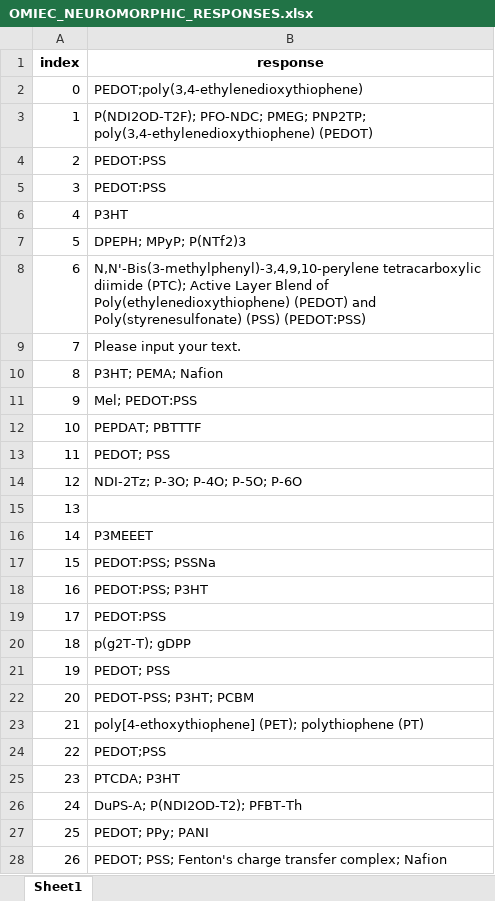
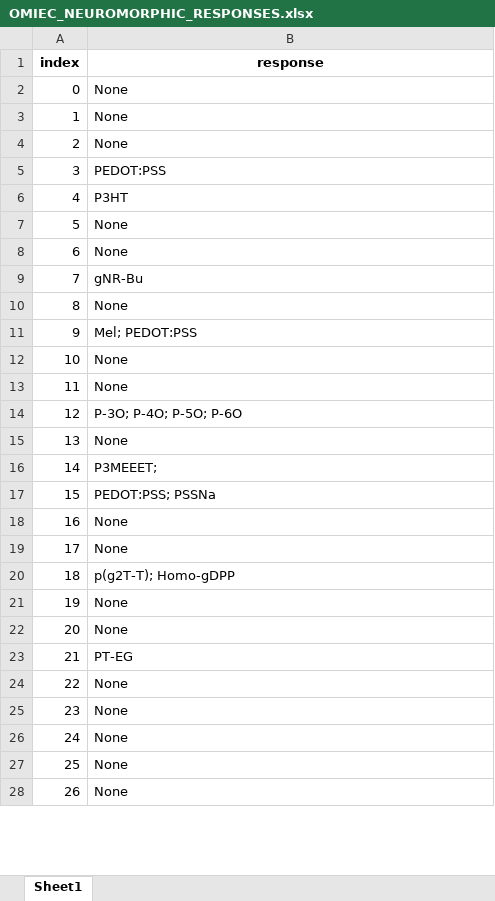
Before and after one commit to selaxco/OMIECs, an Excel workbook: dataframes/OMIEC_NEUROMORPHIC_RESPONSES.xlsx, sheet Sheet1, drawn as a sheet; only a part is shown; values as stored, in another font and other column widths than the file's, no borders; the diff covers the shown part only; the diff names each change by its address in the sheet, - before the commit and + after, or states it on an @@ line.

```diff
--- a/dataframes/OMIEC_NEUROMORPHIC_RESPONSES.xlsx (sheet Sheet1)
+++ b/dataframes/OMIEC_NEUROMORPHIC_RESPONSES.xlsx (sheet Sheet1)
-B2 (response): PEDOT;poly(3,4-ethylenedioxythiophene)
+B2 (response): None
-B3 (response): P(NDI2OD-T2F); PFO-NDC; PMEG; PNP2TP; poly(3,4-ethylenedioxythiophene) (PEDOT)
+B3 (response): None
-B4 (response): PEDOT:PSS
+B4 (response): None
-B7 (response): DPEPH; MPyP; P(NTf2)3
+B7 (response): None
-B8 (response): N,N'-Bis(3-methylphenyl)-3,4,9,10-perylene tetracarboxylic diimide (PTC); Active Layer Blend of Poly(ethylenedioxythiophene) (PEDOT) and Poly(styrenesulfonate) (PSS) (PEDOT:PSS)
+B8 (response): None
-B9 (response): Please input your text.
+B9 (response): gNR-Bu
-B10 (response): P3HT; PEMA; Nafion
+B10 (response): None
-B12 (response): PEPDAT; PBTTTF
+B12 (response): None
-B13 (response): PEDOT; PSS
+B13 (response): None
-B14 (response): NDI-2Tz; P-3O; P-4O; P-5O; P-6O
+B14 (response): P-3O; P-4O; P-5O; P-6O
-B15 (response): (empty)
+B15 (response): None
-B16 (response): P3MEEET
+B16 (response): P3MEEET;
-B18 (response): PEDOT:PSS; P3HT
+B18 (response): None
-B19 (response): PEDOT:PSS
+B19 (response): None
-B20 (response): p(g2T-T); gDPP
+B20 (response): p(g2T-T); Homo-gDPP
-B21 (response): PEDOT; PSS
+B21 (response): None
-B22 (response): PEDOT-PSS; P3HT; PCBM
+B22 (response): None
-B23 (response): poly[4-ethoxythiophene] (PET); polythiophene (PT)
+B23 (response): PT-EG
-B24 (response): PEDOT;PSS
+B24 (response): None
-B25 (response): PTCDA; P3HT
+B25 (response): None
-B26 (response): DuPS-A; P(NDI2OD-T2); PFBT-Th
+B26 (response): None
-B27 (response): PEDOT; PPy; PANI
+B27 (response): None
-B28 (response): PEDOT; PSS; Fenton's charge transfer complex; Nafion
+B28 (response): None
```
Also changed, not shown: 17 edited cells elsewhere in this sheet, 2 other files.
